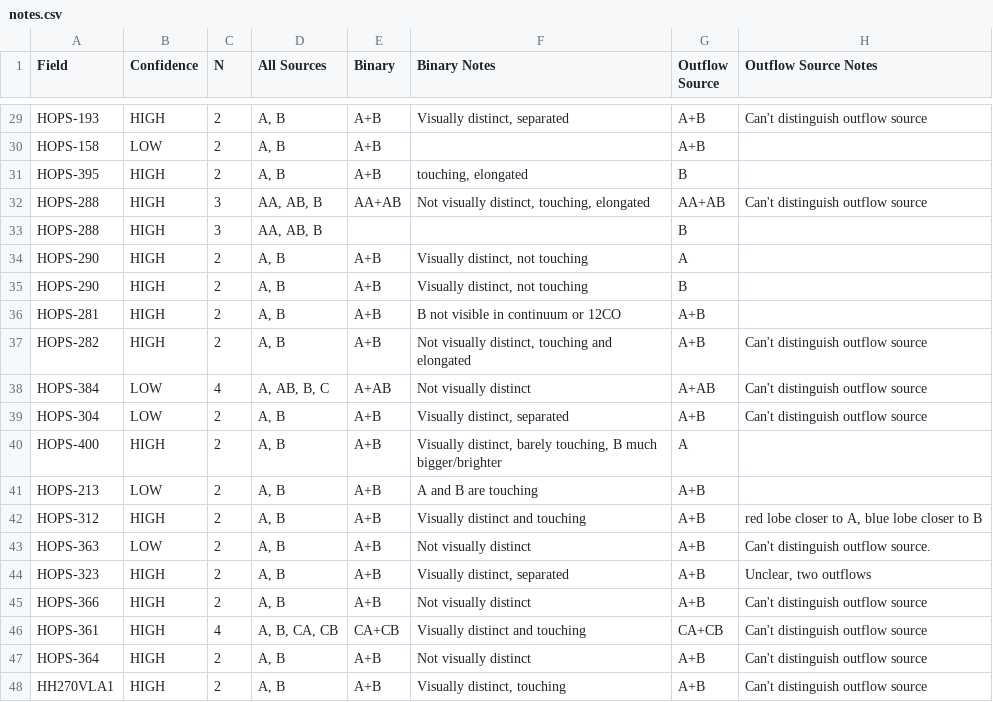
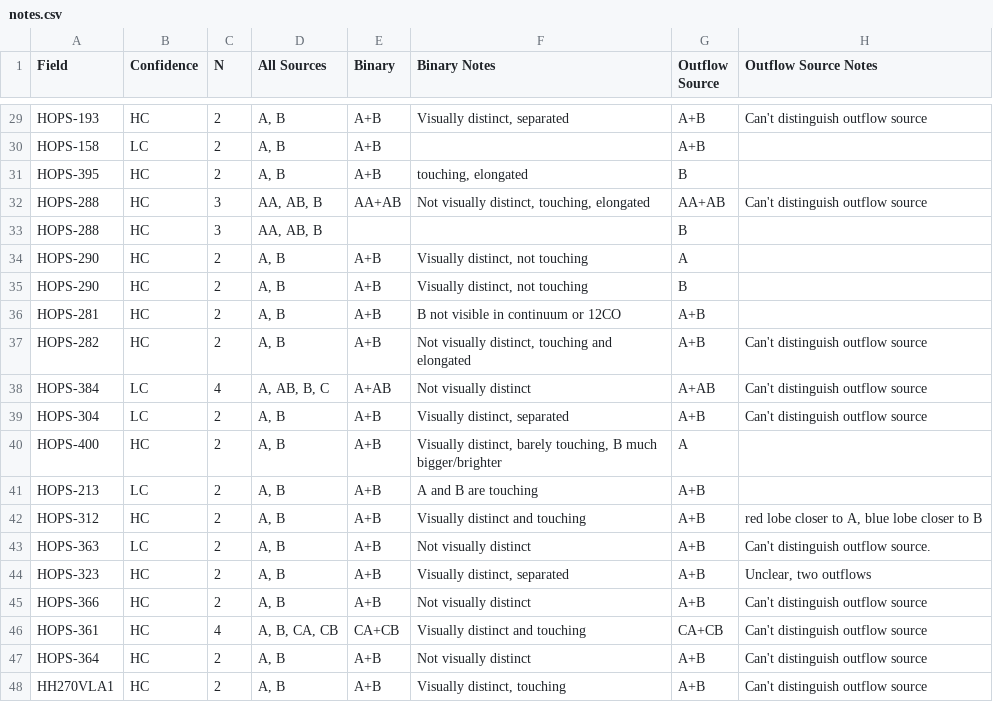
Before and after one commit to ryguy2k4/hops-research, a CSV file: data/input/notes.csv, drawn as a sheet; only a part is shown, gaps mark what is left out; the diff covers the shown part only; the diff names each change by its address in the sheet, - before the commit and + after, or states it on an @@ line.

```diff
--- a/data/input/notes.csv
+++ b/data/input/notes.csv
-B29 (Confidence): HIGH
+B29 (Confidence): HC
-B30 (Confidence): LOW
+B30 (Confidence): LC
-B31:B37 (Confidence): HIGH
+B31:B37 (Confidence): HC
-B38:B39 (Confidence): LOW
+B38:B39 (Confidence): LC
-B40 (Confidence): HIGH
+B40 (Confidence): HC
-B41 (Confidence): LOW
+B41 (Confidence): LC
-B42 (Confidence): HIGH
+B42 (Confidence): HC
-B43 (Confidence): LOW
+B43 (Confidence): LC
-B44:B48 (Confidence): HIGH
+B44:B48 (Confidence): HC
```
Also changed, not shown: 27 edited cells elsewhere in this file, data/output/data_by_outflow.csv, data/output/outflow_data.csv, 4 other files.
